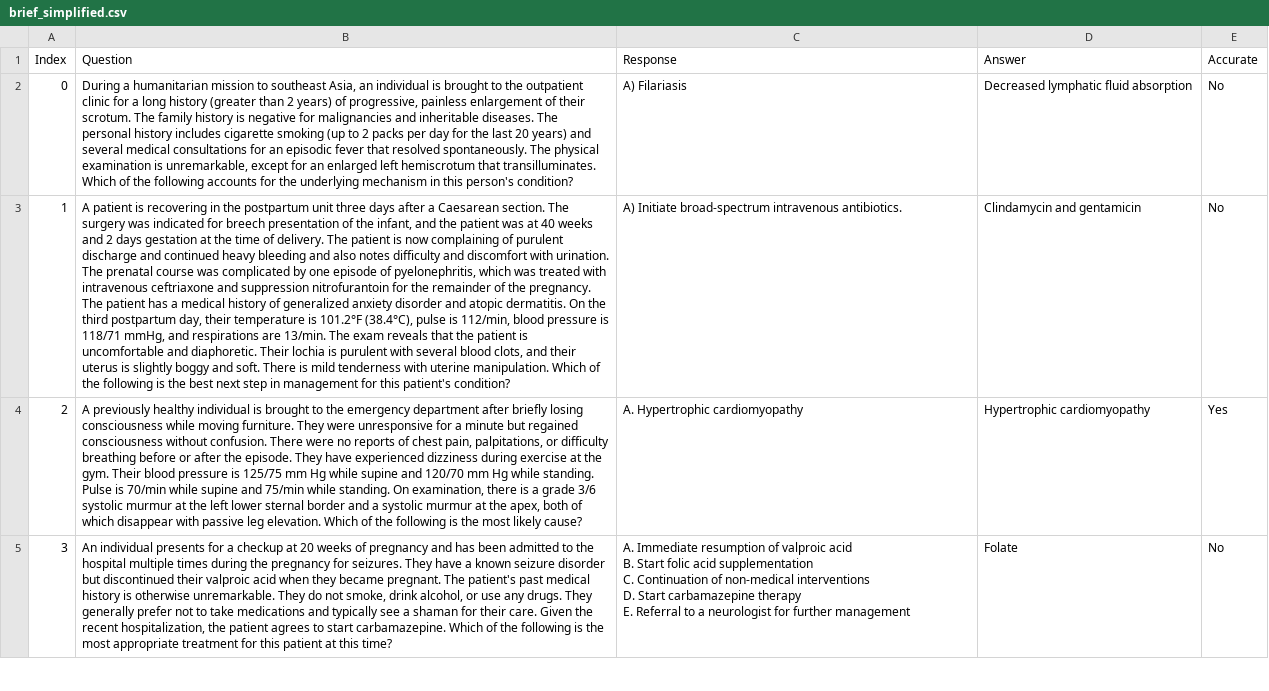
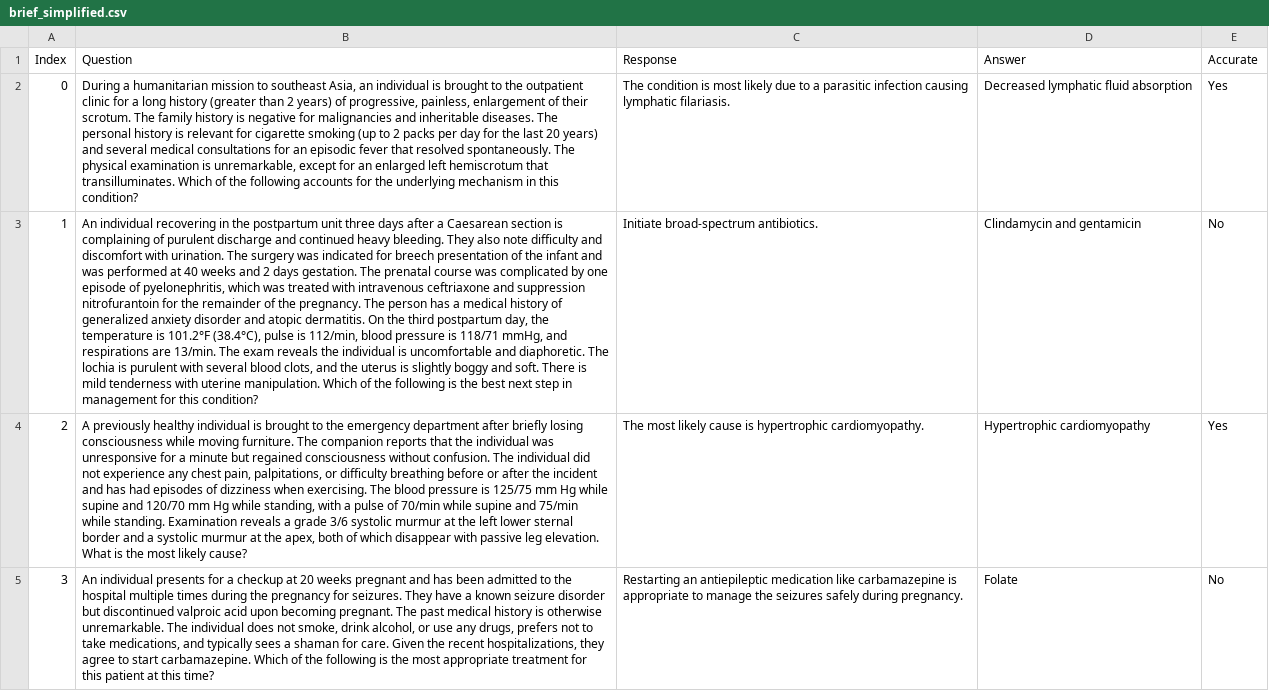
Before and after one commit to maddyBrown19/umn-summer-research, a CSV file: brief_simplified.csv, drawn as a sheet; only a part is shown; ↵ is a line break in a cell; the diff covers the shown part only; the diff names each change by its address in the sheet, - before the commit and + after, or states it on an @@ line.

```diff
--- a/brief_simplified.csv
+++ b/brief_simplified.csv
-B2 (Question): …of progressive, painless enlargement of their scrotum. The family history is negative for malignancies and inheritable diseases. The personal history includes cigarette smoking (up to 2 packs per day for the last 20 years) and several medical consultations for an episodic fever that resolved spontaneously. The physical examination is unremarkable, except for an enlarged left hemiscrotum that transilluminates. Which of the following accounts for the underlying mechanism in this person's condition?
+B2 (Question): …of progressive, painless, enlargement of their scrotum. The family history is negative for malignancies and inheritable diseases. The personal history is relevant for cigarette smoking (up to 2 packs per day for the last 20 years) and several medical consultations for an episodic fever that resolved spontaneously. The physical examination is unremarkable, except for an enlarged left hemiscrotum that transilluminates. Which of the following accounts for the underlying mechanism in this condition?
-C2 (Response): A) Filariasis
+C2 (Response): The condition is most likely due to a parasitic infection causing lymphatic filariasis.
-E2 (Accurate): No
+E2 (Accurate): Yes
-B3 (Question): A patient is recovering in the postpartum unit three days after a Caesarean section. The surgery was indicated for breech presentation of the infant, and the patient was at 40 weeks and 2 days gestation at the time of delivery. The patient is now complaining of purulent discharge and continued heavy bleeding and also notes difficulty and discomfort with urination. The prenatal course was complicated by one episode of pyelonephritis, which was treated with intravenous ceftriaxone and suppression nitrofurantoin for the remainder of the pregnancy. The patient has a medical history of generalized anxiety disorder and atopic dermatitis. On the third postpartum day, their temperature is 101.2°F (38.4°C), pulse is 112/min, blood pressure is 118/71 mmHg, and respirations are 13/min. The exam reveals that the patient is uncomfortable and diaphoretic. Their lochia is purulent with several blood clots, and their uterus is slightly boggy and soft. There is mild tenderness with uterine manipulation. Which of the following is the best next step in management for this patient's condition?
+B3 (Question): An individual recovering in the postpartum unit three days after a Caesarean section is complaining of purulent discharge and continued heavy bleeding. They also note difficulty and discomfort with urination. The surgery was indicated for breech presentation of the infant and was performed at 40 weeks and 2 days gestation. The prenatal course was complicated by one episode of pyelonephritis, which was treated with intravenous ceftriaxone and suppression nitrofurantoin for the remainder of the pregnancy. The person has a medical history of generalized anxiety disorder and atopic dermatitis. On the third postpartum day, the temperature is 101.2°F (38.4°C), pulse is 112/min, blood pressure is 118/71 mmHg, and respirations are 13/min. The exam reveals the individual is uncomfortable and diaphoretic. The lochia is purulent with several blood clots, and the uterus is slightly boggy and soft. There is mild tenderness with uterine manipulation. Which of the following is the best next step in management for this condition?
-C3 (Response): A) Initiate broad-spectrum intravenous antibiotics.
+C3 (Response): Initiate broad-spectrum antibiotics.
-B4 (Question): …moving furniture. They were unresponsive for a minute but regained consciousness without confusion. There were no reports of chest pain, palpitations, or difficulty breathing before or after the episode. They have experienced dizziness during exercise at the gym. Their blood pressure is 125/75 mm Hg while supine and 120/70 mm Hg while standing. Pulse is 70/min while supine and 75/min while standing. On examination, there is a grade 3/6 systolic murmur at the left lower sternal border and a systolic murmur at the apex, both of which disappear with passive leg elevation. Which of the following is the…
+B4 (Question): …moving furniture. The companion reports that the individual was unresponsive for a minute but regained consciousness without confusion. The individual did not experience any chest pain, palpitations, or difficulty breathing before or after the incident and has had episodes of dizziness when exercising. The blood pressure is 125/75 mm Hg while supine and 120/70 mm Hg while standing, with a pulse of 70/min while supine and 75/min while standing. Examination reveals a grade 3/6 systolic murmur at the left lower sternal border and a systolic murmur at the apex, both of which disappear with passive leg elevation. What is the…
-C4 (Response): A. Hypertrophic cardiomyopathy
+C4 (Response): The most likely cause is hypertrophic cardiomyopathy.
-B5 (Question): …20 weeks of pregnancy and has been admitted to the hospital multiple times during the pregnancy for seizures. They have a known seizure disorder but discontinued their valproic acid when they became pregnant. The patient's past medical history is otherwise unremarkable. They do not smoke, drink alcohol, or use any drugs. They generally prefer not to take medications and typically see a shaman for their care. Given the recent hospitalization, the patient agrees to start…
+B5 (Question): …20 weeks pregnant and has been admitted to the hospital multiple times during the pregnancy for seizures. They have a known seizure disorder but discontinued valproic acid upon becoming pregnant. The past medical history is otherwise unremarkable. The individual does not smoke, drink alcohol, or use any drugs, prefers not to take medications, and typically sees a shaman for care. Given the recent hospitalizations, they agree to start…
-C5 (Response): A. Immediate resumption of valproic acid ↵ B. Start folic acid supplementation ↵ C. Continuation of non-medical interventions ↵ D. Start carbamazepine therapy ↵ E. Referral to a neurologist for further management
+C5 (Response): Restarting an antiepileptic medication like carbamazepine is appropriate to manage the seizures safely during pregnancy.
```
Also changed, not shown: 32 edited cells elsewhere in this file.
